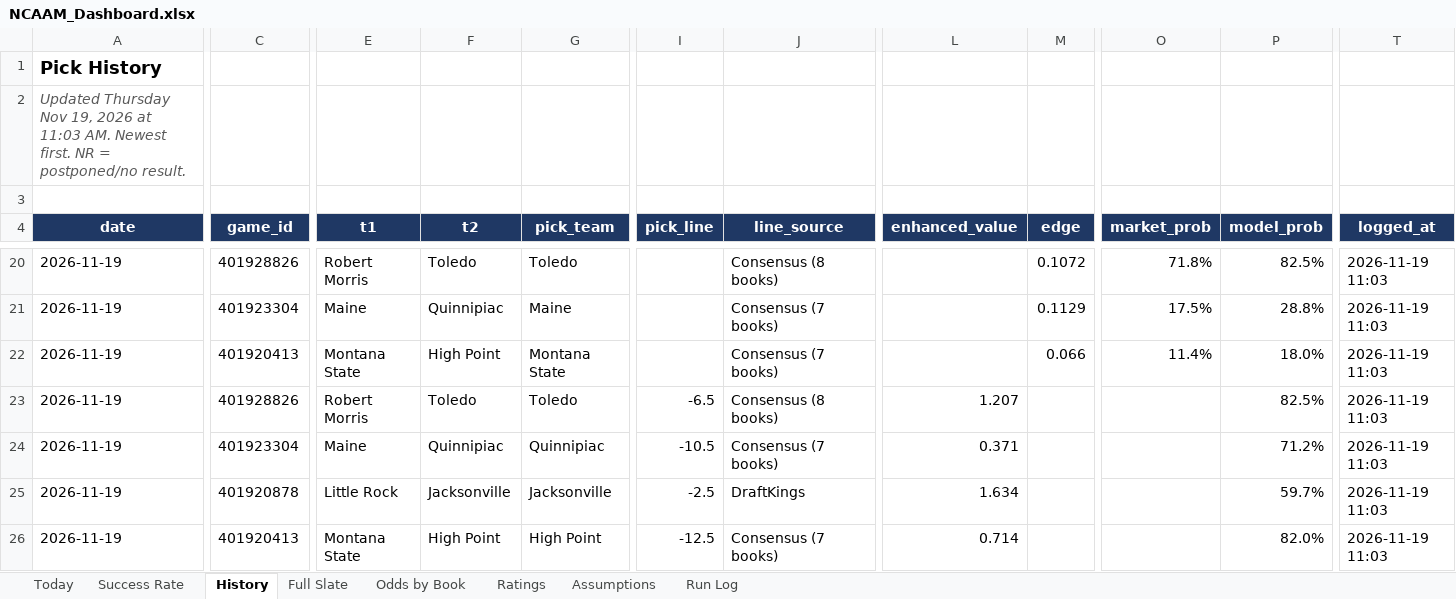
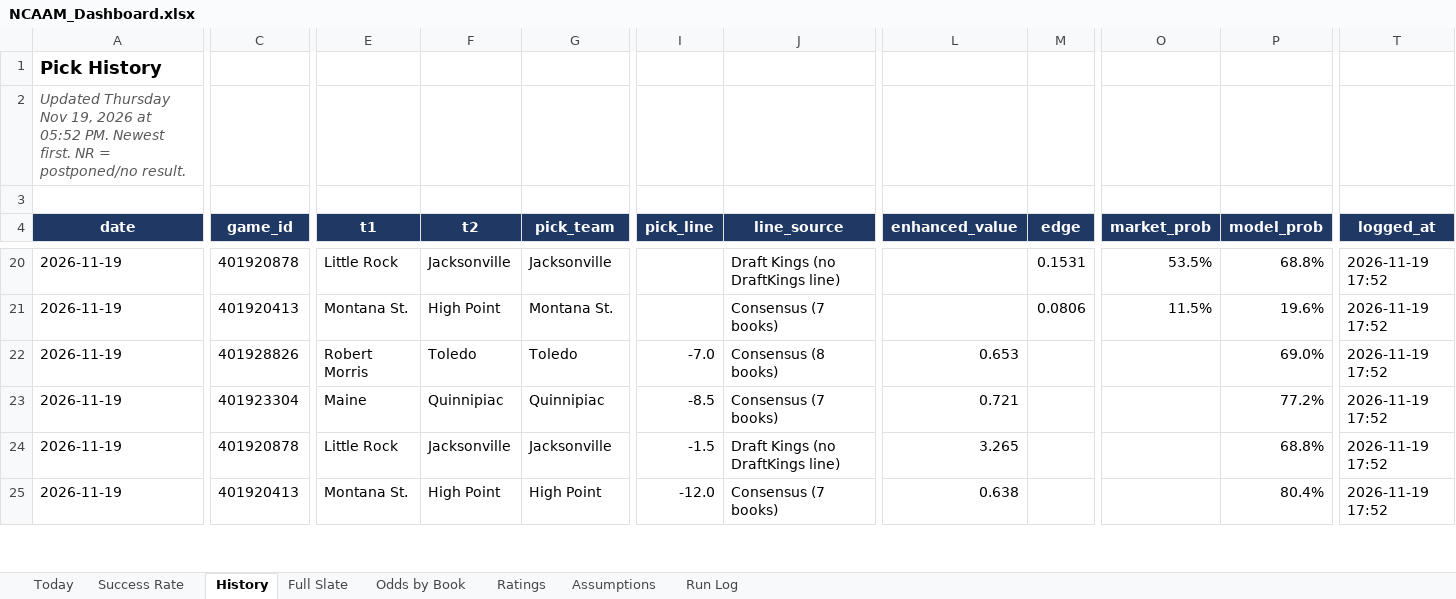
Before and after one commit to coltenmorris/ncaam-model, an Excel workbook: docs/NCAAM_Dashboard.xlsx, sheet History, drawn as a sheet; only a part is shown, gaps mark what is left out; values as stored, in another font and other column widths than the file's, no borders; removed rows and columns are numbered as before the commit, all else as after; rows hold the shown columns only; the diff covers the shown part only; the diff names each change by its address in the sheet, - before the commit and + after, or states it on an @@ line.

```diff
--- a/docs/NCAAM_Dashboard.xlsx (sheet History)
+++ b/docs/NCAAM_Dashboard.xlsx (sheet History)
-A2 (date): …2026 at 11:03 AM. Newest first.…
+A2 (date): …2026 at 05:52 PM. Newest first.…
-C20 (game_id): 401928826
+C20 (game_id): 401920878
-E20 (t1): Robert Morris
+E20 (t1): Little Rock
-F20 (t2): Toledo
+F20 (t2): Jacksonville
-G20 (pick_team): Toledo
+G20 (pick_team): Jacksonville
-J20 (line_source): Consensus (8 books)
+J20 (line_source): Draft Kings (no DraftKings line)
-M20 (edge): 0.1072
+M20 (edge): 0.1531
-O20 (market_prob): 71.8%
+O20 (market_prob): 53.5%
-P20 (model_prob): 82.5%
+P20 (model_prob): 68.8%
-T20 (logged_at): 2026-11-19 11:03
+T20 (logged_at): 2026-11-19 17:52
-row 21: 2026-11-19 | 401923304 | Maine | Quinnipiac | Maine |  | Consensus (7 books) |  | 0.1129 | 17.5% | 28.8% | 2026-11-19 11:03
-E21 (t1): Montana State
+E21 (t1): Montana St.
-G21 (pick_team): Montana State
+G21 (pick_team): Montana St.
-M21 (edge): 0.066
+M21 (edge): 0.0806
-O21 (market_prob): 11.4%
+O21 (market_prob): 11.5%
-P21 (model_prob): 18.0%
+P21 (model_prob): 19.6%
-T21:T25 (logged_at): 2026-11-19 11:03
+T21:T25 (logged_at): 2026-11-19 17:52
-I22 (pick_line): -6.5
+I22 (pick_line): -7.0
-L22 (enhanced_value): 1.207
+L22 (enhanced_value): 0.653
-P22 (model_prob): 82.5%
+P22 (model_prob): 69.0%
-I23 (pick_line): -10.5
+I23 (pick_line): -8.5
-L23 (enhanced_value): 0.371
+L23 (enhanced_value): 0.721
-P23 (model_prob): 71.2%
+P23 (model_prob): 77.2%
-I24 (pick_line): -2.5
+I24 (pick_line): -1.5
-J24 (line_source): DraftKings
+J24 (line_source): Draft Kings (no DraftKings line)
-L24 (enhanced_value): 1.634
+L24 (enhanced_value): 3.265
-P24 (model_prob): 59.7%
+P24 (model_prob): 68.8%
-E25 (t1): Montana State
+E25 (t1): Montana St.
-I25 (pick_line): -12.5
+I25 (pick_line): -12.0
-L25 (enhanced_value): 0.714
+L25 (enhanced_value): 0.638
-P25 (model_prob): 82.0%
+P25 (model_prob): 80.4%
```
Also changed, not shown: 3 added rows, 4 removed rows, 330 edited cells and cell formats elsewhere in this sheet, sheet Ratings, sheet Full Slate, sheet Today, sheet Odds by Book, sheet Success Rate, sheet Run Log, charts or pictures, 7 other files.
